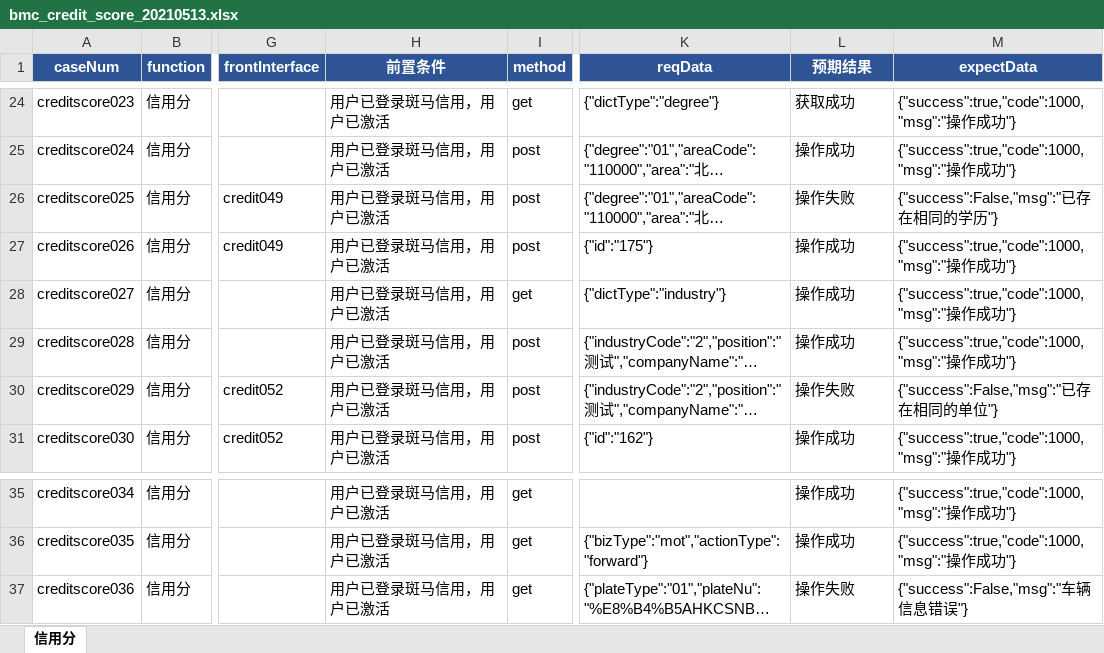
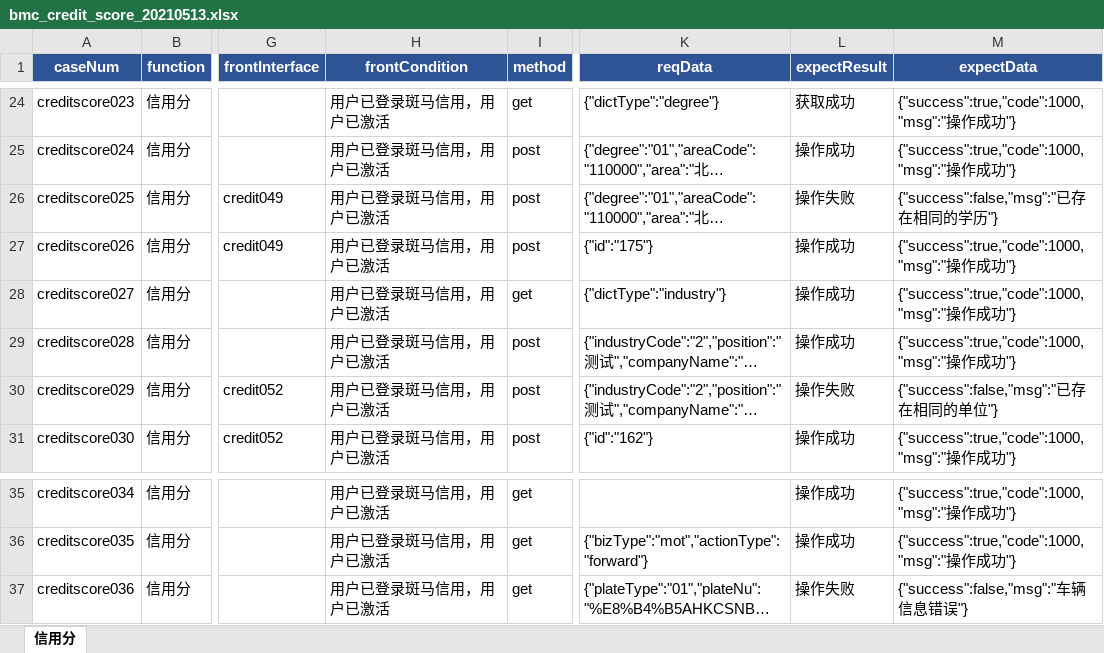
Before and after one commit to wuqi2019/InterfaceAutoTest, an Excel workbook: test_case_data/bmc/bmc_credit_score_20210513.xlsx, sheet 信用分, drawn as a sheet; only a part is shown, gaps mark what is left out; long unchanged cells end in …; values as stored, in another font and other column widths than the file's, no borders; the diff names each change by its address in the sheet, - before the commit and + after, or states it on an @@ line.

```diff
--- a/test_case_data/bmc/bmc_credit_score_20210513.xlsx (sheet 信用分)
+++ b/test_case_data/bmc/bmc_credit_score_20210513.xlsx (sheet 信用分)
-H1: 前置条件
+H1: frontCondition
-L1: 预期结果
+L1: expectResult
-M26 (expectData): {"success":False,"msg":"已存在相同的学历"}
+M26 (expectData): {"success":false,"msg":"已存在相同的学历"}
-M30 (expectData): {"success":False,"msg":"已存在相同的单位"}
+M30 (expectData): {"success":false,"msg":"已存在相同的单位"}
-M37 (expectData): {"success":False,"msg":"车辆信息错误"}
+M37 (expectData): {"success":false,"msg":"车辆信息错误"}
```
Also changed, not shown: test_case_data/bmc/bmc_illegal_study_20210513.xlsx, test_case_data/bmc/bmc_integral_20210513.xlsx, 2 other files.
